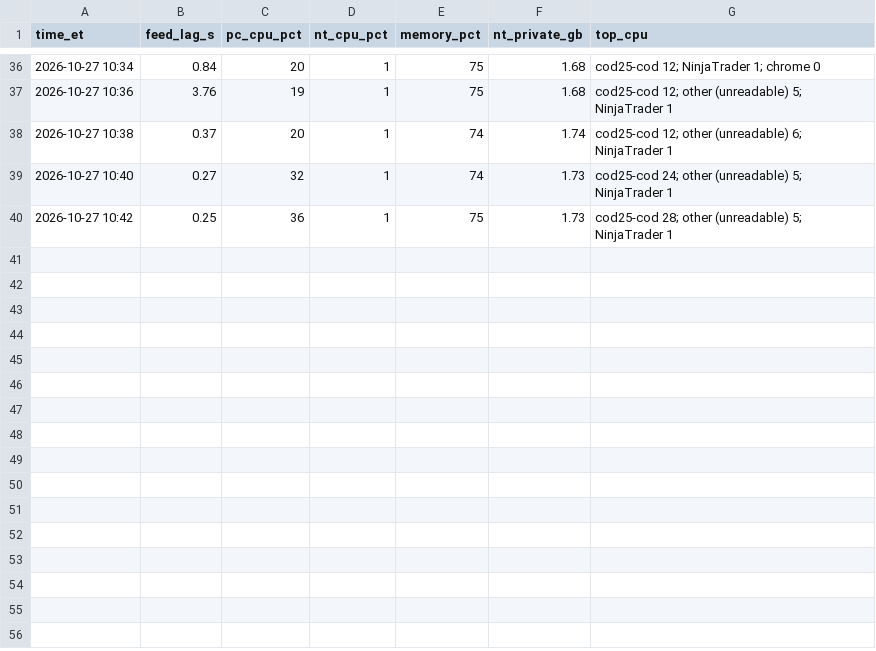
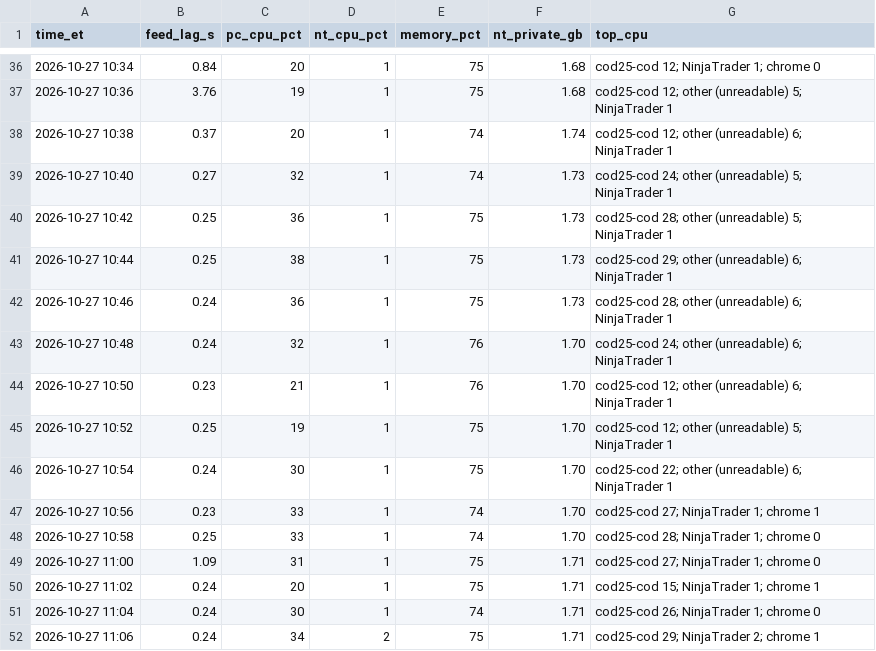
Before and after one commit to Linderwow/NoiseArea, a CSV file: nt8/agent_exports/records/perf_log.csv, drawn as a sheet; only a part is shown, gaps mark what is left out; the diff names each change by its address in the sheet, - before the commit and + after, or states it on an @@ line.

Commit message:
Auto-sync from live: 4 file(s) - NoiseArea_checks_live_MNQ_strategy_Sim101.csv, clock_offset.csv, perf_log.csv, watchdog_log.csv
Verified before commit: secrets, sync corruption, python/json, append-only ledgers.
Committed by tools/autopush.py.

```diff
--- a/nt8/agent_exports/records/perf_log.csv
+++ b/nt8/agent_exports/records/perf_log.csv
+row 41: 2026-10-27 10:44 | 0.25 | 38 | 1 | 75 | 1.73 | cod25-cod 29; other (unreadable) 6; NinjaTrader 1
+row 42: 2026-10-27 10:46 | 0.24 | 36 | 1 | 75 | 1.73 | cod25-cod 28; other (unreadable) 6; NinjaTrader 1
+row 43: 2026-10-27 10:48 | 0.24 | 32 | 1 | 76 | 1.70 | cod25-cod 24; other (unreadable) 6; NinjaTrader 1
+row 44: 2026-10-27 10:50 | 0.23 | 21 | 1 | 76 | 1.70 | cod25-cod 12; other (unreadable) 6; NinjaTrader 1
+row 45: 2026-10-27 10:52 | 0.25 | 19 | 1 | 75 | 1.70 | cod25-cod 12; other (unreadable) 5; NinjaTrader 1
+row 46: 2026-10-27 10:54 | 0.24 | 30 | 1 | 75 | 1.70 | cod25-cod 22; other (unreadable) 6; NinjaTrader 1
+row 47: 2026-10-27 10:56 | 0.23 | 33 | 1 | 74 | 1.70 | cod25-cod 27; NinjaTrader 1; chrome 1
+row 48: 2026-10-27 10:58 | 0.25 | 33 | 1 | 74 | 1.70 | cod25-cod 28; NinjaTrader 1; chrome 0
+row 49: 2026-10-27 11:00 | 1.09 | 31 | 1 | 75 | 1.71 | cod25-cod 27; NinjaTrader 1; chrome 0
+row 50: 2026-10-27 11:02 | 0.24 | 20 | 1 | 75 | 1.71 | cod25-cod 15; NinjaTrader 1; chrome 1
+row 51: 2026-10-27 11:04 | 0.24 | 30 | 1 | 74 | 1.71 | cod25-cod 26; NinjaTrader 1; chrome 0
+row 52: 2026-10-27 11:06 | 0.24 | 34 | 2 | 75 | 1.71 | cod25-cod 29; NinjaTrader 2; chrome 1
```
Also changed, not shown: nt8/agent_exports/NoiseArea_checks_live_MNQ_strategy_Sim101.csv, nt8/agent_exports/records/clock_offset.csv, 1 other file.
